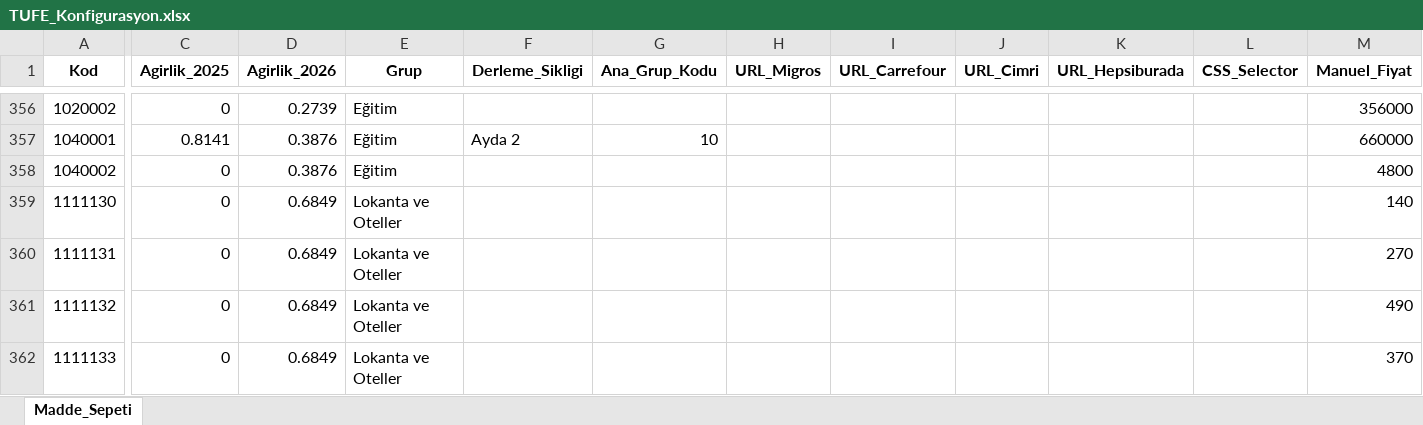
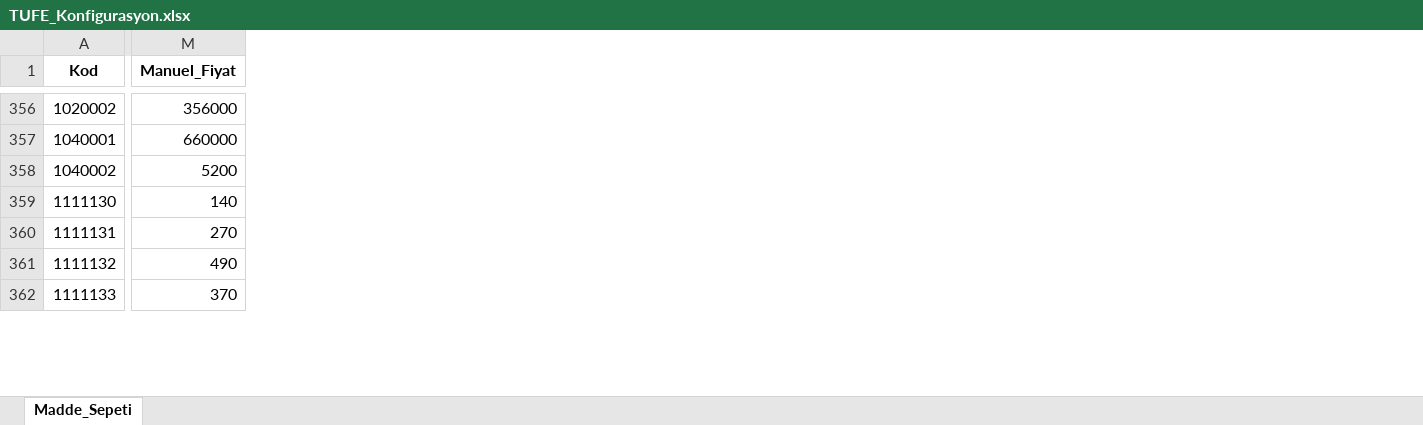
Before and after one commit to Validation2026/Enflasyon, an Excel workbook: TUFE_Konfigurasyon.xlsx, sheet Madde_Sepeti, drawn as a sheet; only a part is shown, gaps mark what is left out; values as stored, in another font and other column widths than the file's, no borders; the diff covers the shown part only; the diff names each change by its address in the sheet, - before the commit and + after, or states it on an @@ line.

```diff
--- a/TUFE_Konfigurasyon.xlsx (sheet Madde_Sepeti)
+++ b/TUFE_Konfigurasyon.xlsx (sheet Madde_Sepeti)
@@ column C (Agirlik_2025) hidden, rows 356-362: 0 | 0.8141 | 0 | 0 | 0 | 0 | 0 @@
@@ column D (Agirlik_2026) hidden, rows 356-362: 0.2739 | 0.3876 | 0.3876 | 0.6849 | 0.6849 | 0.6849 | 0.6849 @@
@@ column E (Grup) hidden, rows 356-362: Eğitim | Eğitim | Eğitim | Lokanta ve Oteller | Lokanta ve Oteller | Lokanta ve Oteller | Lokanta ve Oteller @@
@@ column F (Derleme_Sikligi) hidden, row 357: Ayda 2 @@
@@ column G (Ana_Grup_Kodu) hidden, row 357: 10 @@
@@ column H (URL_Migros) hidden, empty @@
@@ column I (URL_Carrefour) hidden, empty @@
@@ column J (URL_Cimri) hidden, empty @@
@@ column K (URL_Hepsiburada) hidden, empty @@
@@ column L (CSS_Selector) hidden, empty @@
-M358 (Manuel_Fiyat): 4800
+M358 (Manuel_Fiyat): 5200
```
Also changed, not shown: 8 edited cells elsewhere in this sheet, 1 other file.
